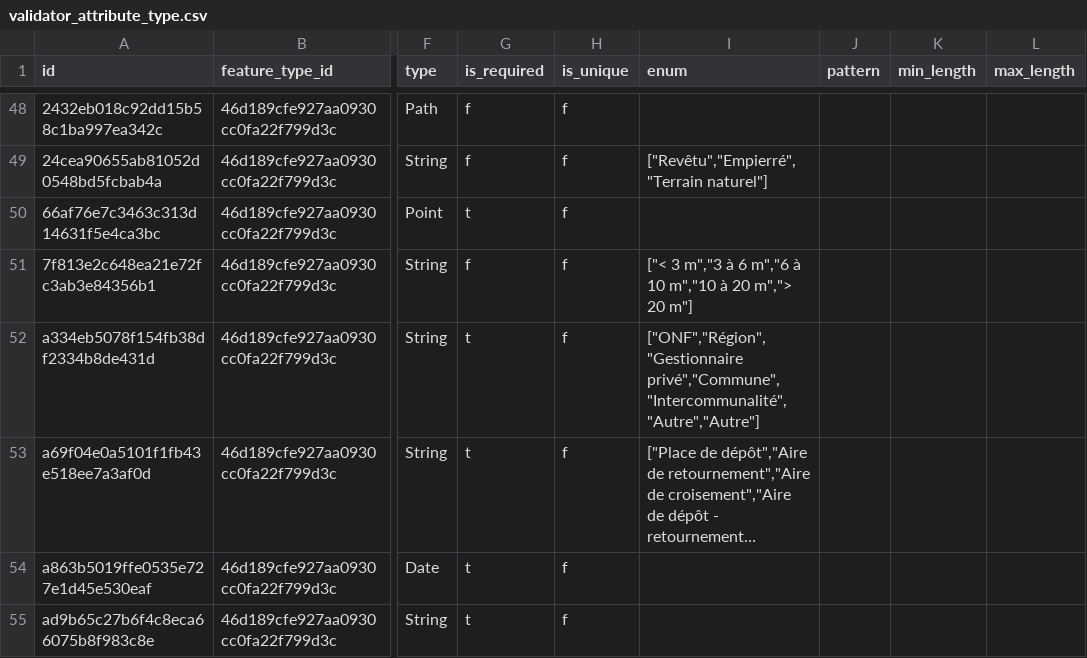
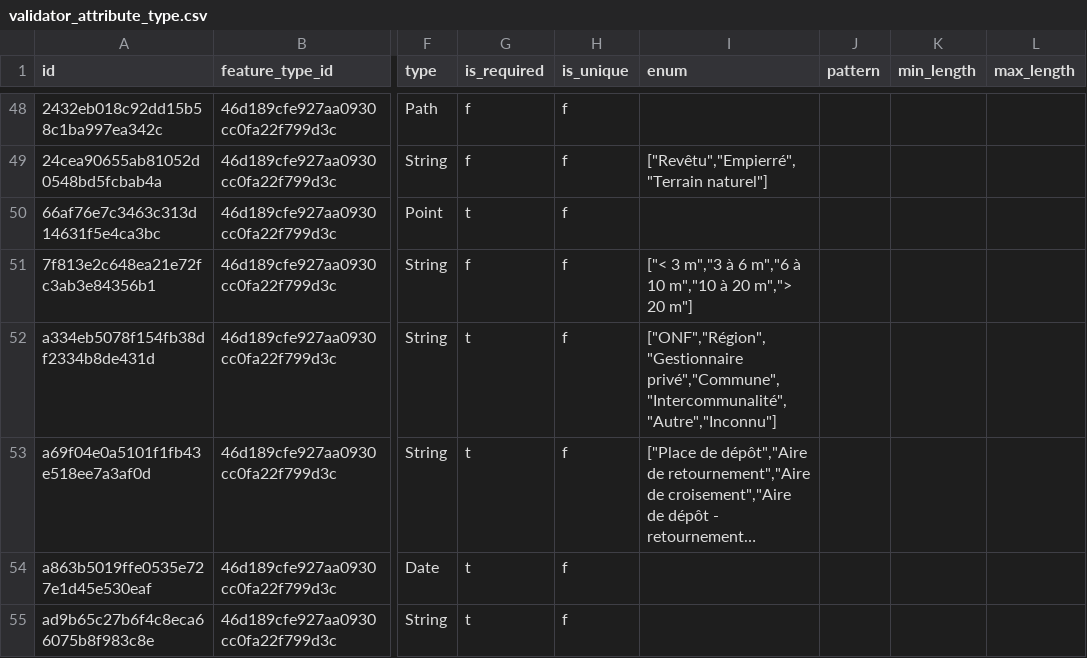
Before and after one commit to IGNF/validator-config-naviforest, a CSV file: config-backup/validator_attribute_type.csv, drawn as a sheet; only a part is shown, gaps mark what is left out; long unchanged cells end in …; the diff names each change by its address in the sheet, - before the commit and + after, or states it on an @@ line.

```diff
--- a/config-backup/validator_attribute_type.csv
+++ b/config-backup/validator_attribute_type.csv
-I52 (enum): ["ONF","Région","Gestionnaire privé","Commune","Intercommunalité","Autre","Autre"]
+I52 (enum): ["ONF","Région","Gestionnaire privé","Commune","Intercommunalité","Autre","Inconnu"]
```
Also changed, not shown: config-backup/validator_feature_type.csv, 1 other file.
